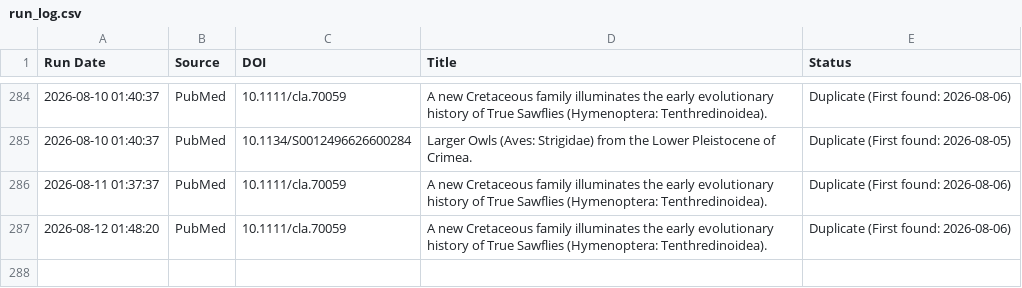
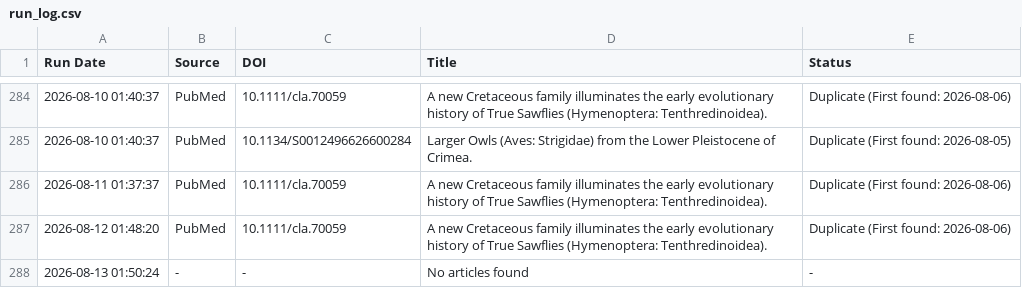
Before and after one commit to freitas-lucas/fossil_searcher, a CSV file: data/run_log.csv, drawn as a sheet; only a part is shown, gaps mark what is left out; the diff names each change by its address in the sheet, - before the commit and + after, or states it on an @@ line.

```diff
--- a/data/run_log.csv
+++ b/data/run_log.csv
+row 288: 2026-08-13 01:50:24 | - | - | No articles found | -
```
